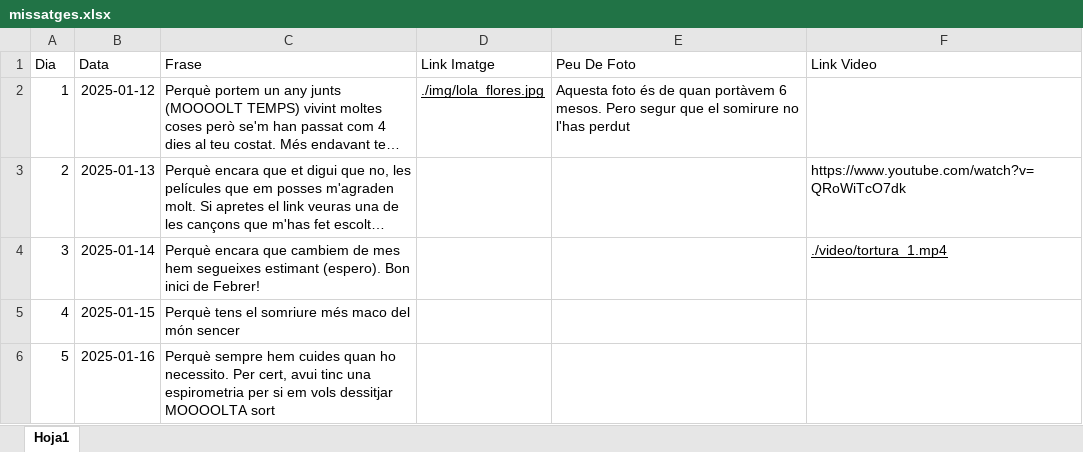
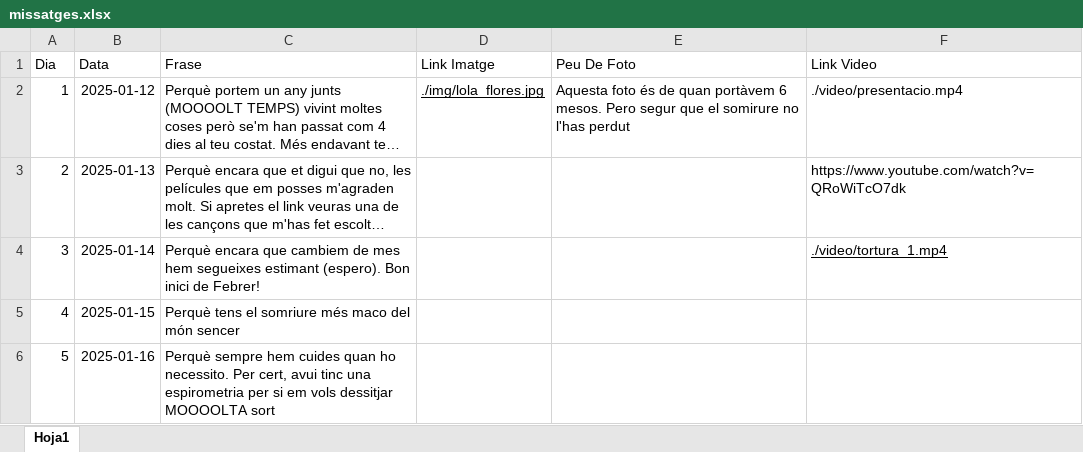
Before and after one commit to Maarshaall/lolaa, an Excel workbook: projecte/missatges.xlsx, sheet Hoja1, drawn as a sheet; only a part is shown; long unchanged cells end in …; values as stored, in another font and other column widths than the file's, no borders; the diff names each change by its address in the sheet, - before the commit and + after, or states it on an @@ line.

Commit message:
Vid Presentacio

```diff
--- a/projecte/missatges.xlsx (sheet Hoja1)
+++ b/projecte/missatges.xlsx (sheet Hoja1)
-F2 (Link Video): (empty)
+F2 (Link Video): ./video/presentacio.mp4
```
Also changed, not shown: 1 other file.
